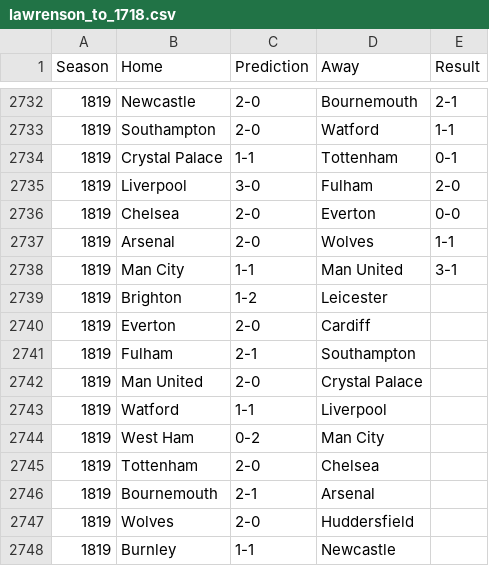
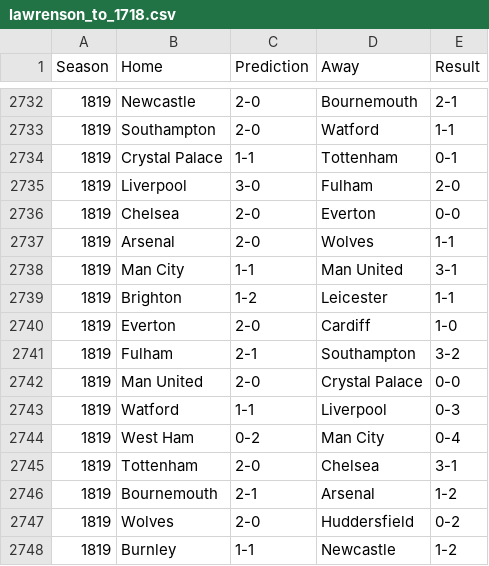
Before and after one commit to greenster3000/fun, a CSV file: data/lawrenson_to_1718.csv, drawn as a sheet; only a part is shown, gaps mark what is left out.

```diff
--- a/data/lawrenson_to_1718.csv
+++ b/data/lawrenson_to_1718.csv
@@ -2738,11 +2738,11 @@ Season,Home,Prediction,Away,Result
 1819,Man City,1-1,Man United,3-1
-1819,Brighton,1-2,Leicester,
-1819,Everton,2-0,Cardiff,
-1819,Fulham,2-1,Southampton,
-1819,Man United,2-0,Crystal Palace,
-1819,Watford,1-1,Liverpool,
-1819,West Ham,0-2,Man City,
-1819,Tottenham,2-0,Chelsea,
-1819,Bournemouth,2-1,Arsenal,
-1819,Wolves,2-0,Huddersfield,
-1819,Burnley,1-1,Newcastle,
+1819,Brighton,1-2,Leicester,1-1
+1819,Everton,2-0,Cardiff,1-0
+1819,Fulham,2-1,Southampton,3-2
+1819,Man United,2-0,Crystal Palace,0-0
+1819,Watford,1-1,Liverpool,0-3
+1819,West Ham,0-2,Man City,0-4
+1819,Tottenham,2-0,Chelsea,3-1
+1819,Bournemouth,2-1,Arsenal,1-2
+1819,Wolves,2-0,Huddersfield,0-2
+1819,Burnley,1-1,Newcastle,1-2
```
Also changed, not shown: data/merson_to_1718.csv, 51 other files.
